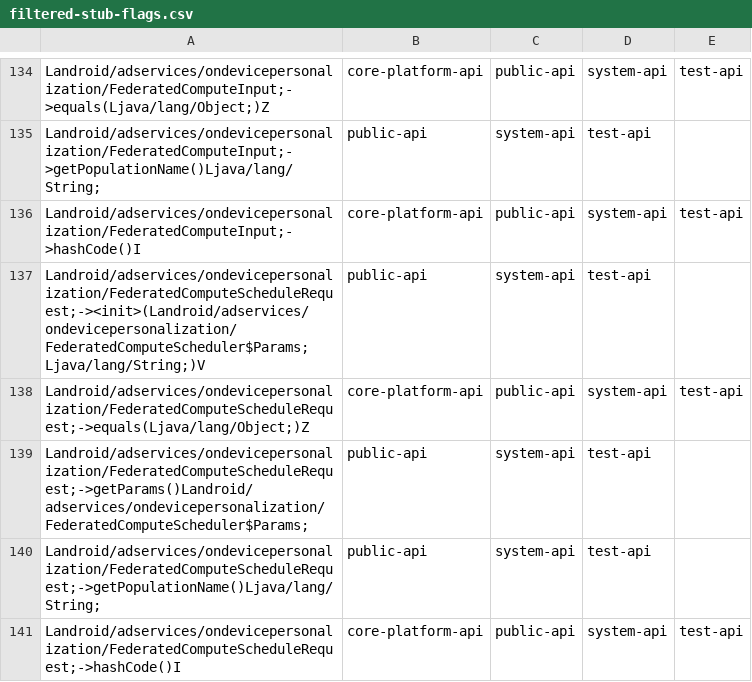
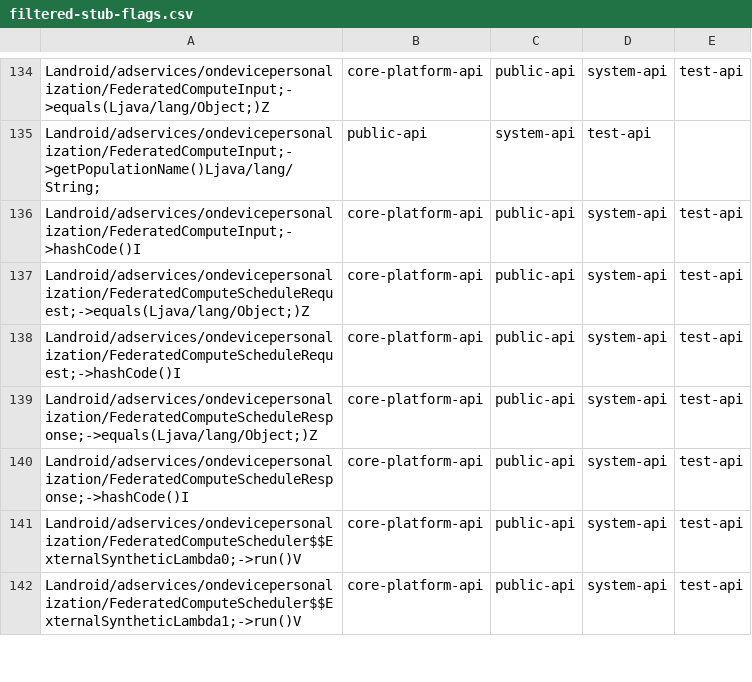
Before and after one commit to CodeLinaro-mirror/la_platform_prebuilts_module_sdk_OnDevicePersonalization, a CSV file: current/hiddenapi/filtered-stub-flags.csv, drawn as a sheet; only a part is shown, gaps mark what is left out; the shorter side is filled out with more unchanged rows; the diff covers the shown part only; the diff names each change by its address in the sheet, - before the commit and + after, or states it on an @@ line.

```diff
--- a/current/hiddenapi/filtered-stub-flags.csv
+++ b/current/hiddenapi/filtered-stub-flags.csv
-row 137: Landroid/adservices/ondevicepersonalization/FederatedComputeScheduleRequest;-><init>(Landroid/adservices/ondevicepersonalization/FederatedComputeScheduler$Params;Ljava/lang/String;)V | public-api | system-api | test-api
-row 139: Landroid/adservices/ondevicepersonalization/FederatedComputeScheduleRequest;->getParams()Landroid/adservices/ondevicepersonalization/FederatedComputeScheduler$Params; | public-api | system-api | test-api
-row 140: Landroid/adservices/ondevicepersonalization/FederatedComputeScheduleRequest;->getPopulationName()Ljava/lang/String; | public-api | system-api | test-api
```
Also changed, not shown: 13 removed rows elsewhere in this file, current/hiddenapi/filtered-flags.csv, 11 other files.
